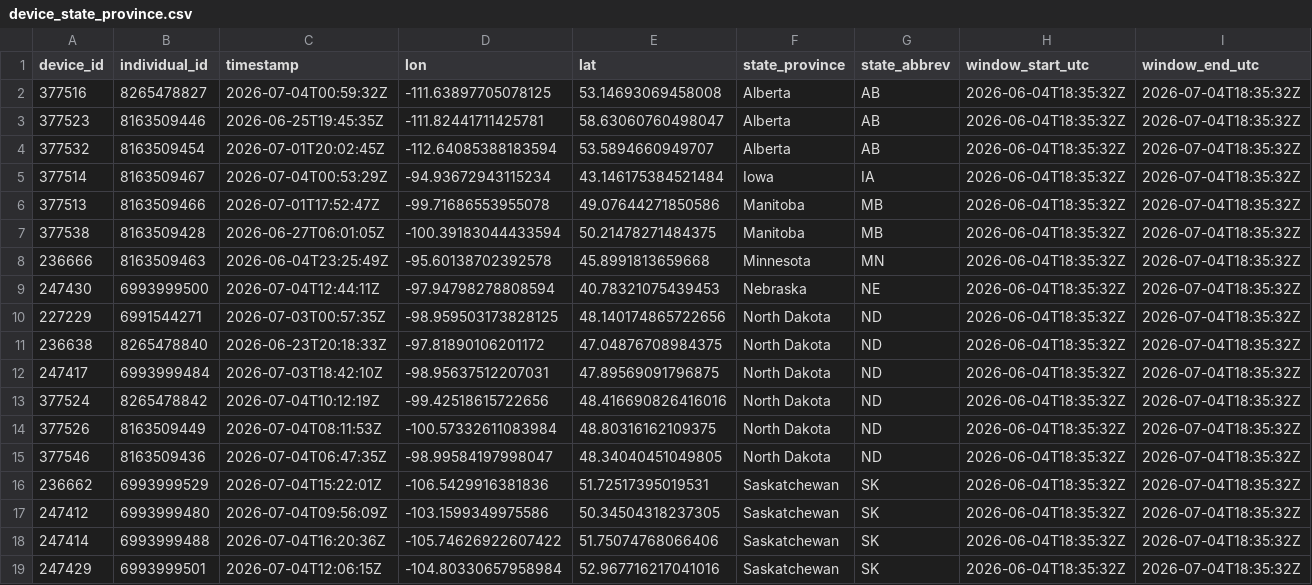
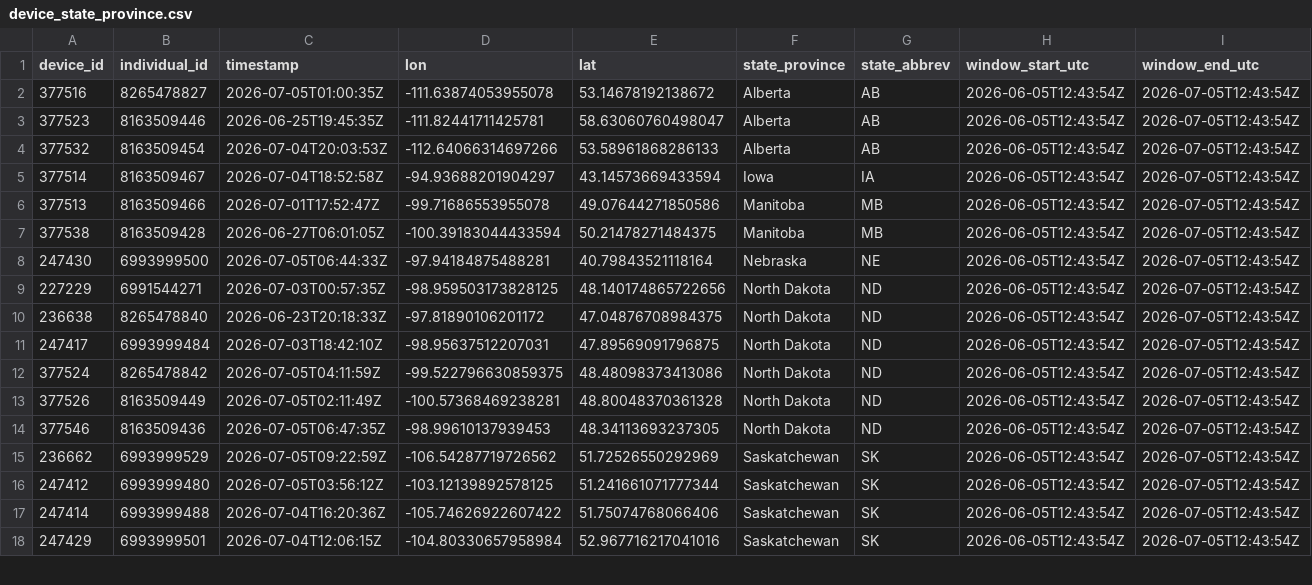
Before and after one commit to askrenr/TransmitterUpdate, a CSV file: docs/data/device_state_province.csv, drawn as a sheet; only a part is shown; the diff covers the shown part only.

```diff
--- a/docs/data/device_state_province.csv
+++ b/docs/data/device_state_province.csv
@@ -1,19 +1,18 @@
 device_id,individual_id,timestamp,lon,lat,state_province,state_abbrev,window_start_utc,window_end_utc
-377516,8265478827,2026-07-04T00:59:32Z,-111.63897705078125,53.14693069458008,Alberta,AB,2026-06-04T18:35:32Z,2026-07-04T18:35:32Z
-377523,8163509446,2026-06-25T19:45:35Z,-111.82441711425781,58.63060760498047,Alberta,AB,2026-06-04T18:35:32Z,2026-07-04T18:35:32Z
-377532,8163509454,2026-07-01T20:02:45Z,-112.64085388183594,53.5894660949707,Alberta,AB,2026-06-04T18:35:32Z,2026-07-04T18:35:32Z
-377514,8163509467,2026-07-04T00:53:29Z,-94.93672943115234,43.146175384521484,Iowa,IA,2026-06-04T18:35:32Z,2026-07-04T18:35:32Z
-377513,8163509466,2026-07-01T17:52:47Z,-99.71686553955078,49.07644271850586,Manitoba,MB,2026-06-04T18:35:32Z,2026-07-04T18:35:32Z
-377538,8163509428,2026-06-27T06:01:05Z,-100.39183044433594,50.21478271484375,Manitoba,MB,2026-06-04T18:35:32Z,2026-07-04T18:35:32Z
-236666,8163509463,2026-06-04T23:25:49Z,-95.60138702392578,45.8991813659668,Minnesota,MN,2026-06-04T18:35:32Z,2026-07-04T18:35:32Z
-247430,6993999500,2026-07-04T12:44:11Z,-97.94798278808594,40.78321075439453,Nebraska,NE,2026-06-04T18:35:32Z,2026-07-04T18:35:32Z
-227229,6991544271,2026-07-03T00:57:35Z,-98.959503173828125,48.140174865722656,North Dakota,ND,2026-06-04T18:35:32Z,2026-07-04T18:35:32Z
-236638,8265478840,2026-06-23T20:18:33Z,-97.81890106201172,47.04876708984375,North Dakota,ND,2026-06-04T18:35:32Z,2026-07-04T18:35:32Z
-247417,6993999484,2026-07-03T18:42:10Z,-98.95637512207031,47.89569091796875,North Dakota,ND,2026-06-04T18:35:32Z,2026-07-04T18:35:32Z
-377524,8265478842,2026-07-04T10:12:19Z,-99.42518615722656,48.416690826416016,North Dakota,ND,2026-06-04T18:35:32Z,2026-07-04T18:35:32Z
-377526,8163509449,2026-07-04T08:11:53Z,-100.57332611083984,48.80316162109375,North Dakota,ND,2026-06-04T18:35:32Z,2026-07-04T18:35:32Z
-377546,8163509436,2026-07-04T06:47:35Z,-98.99584197998047,48.34040451049805,North Dakota,ND,2026-06-04T18:35:32Z,2026-07-04T18:35:32Z
-236662,6993999529,2026-07-04T15:22:01Z,-106.5429916381836,51.72517395019531,Saskatchewan,SK,2026-06-04T18:35:32Z,2026-07-04T18:35:32Z
-247412,6993999480,2026-07-04T09:56:09Z,-103.1599349975586,50.34504318237305,Saskatchewan,SK,2026-06-04T18:35:32Z,2026-07-04T18:35:32Z
-247414,6993999488,2026-07-04T16:20:36Z,-105.74626922607422,51.75074768066406,Saskatchewan,SK,2026-06-04T18:35:32Z,2026-07-04T18:35:32Z
-247429,6993999501,2026-07-04T12:06:15Z,-104.80330657958984,52.967716217041016,Saskatchewan,SK,2026-06-04T18:35:32Z,2026-07-04T18:35:32Z
+377516,8265478827,2026-07-05T01:00:35Z,-111.63874053955078,53.14678192138672,Alberta,AB,2026-06-05T12:43:54Z,2026-07-05T12:43:54Z
+377523,8163509446,2026-06-25T19:45:35Z,-111.82441711425781,58.63060760498047,Alberta,AB,2026-06-05T12:43:54Z,2026-07-05T12:43:54Z
+377532,8163509454,2026-07-04T20:03:53Z,-112.64066314697266,53.58961868286133,Alberta,AB,2026-06-05T12:43:54Z,2026-07-05T12:43:54Z
+377514,8163509467,2026-07-04T18:52:58Z,-94.93688201904297,43.14573669433594,Iowa,IA,2026-06-05T12:43:54Z,2026-07-05T12:43:54Z
+377513,8163509466,2026-07-01T17:52:47Z,-99.71686553955078,49.07644271850586,Manitoba,MB,2026-06-05T12:43:54Z,2026-07-05T12:43:54Z
+377538,8163509428,2026-06-27T06:01:05Z,-100.39183044433594,50.21478271484375,Manitoba,MB,2026-06-05T12:43:54Z,2026-07-05T12:43:54Z
+247430,6993999500,2026-07-05T06:44:33Z,-97.94184875488281,40.79843521118164,Nebraska,NE,2026-06-05T12:43:54Z,2026-07-05T12:43:54Z
+227229,6991544271,2026-07-03T00:57:35Z,-98.959503173828125,48.140174865722656,North Dakota,ND,2026-06-05T12:43:54Z,2026-07-05T12:43:54Z
+236638,8265478840,2026-06-23T20:18:33Z,-97.81890106201172,47.04876708984375,North Dakota,ND,2026-06-05T12:43:54Z,2026-07-05T12:43:54Z
+247417,6993999484,2026-07-03T18:42:10Z,-98.95637512207031,47.89569091796875,North Dakota,ND,2026-06-05T12:43:54Z,2026-07-05T12:43:54Z
+377524,8265478842,2026-07-05T04:11:59Z,-99.522796630859375,48.48098373413086,North Dakota,ND,2026-06-05T12:43:54Z,2026-07-05T12:43:54Z
+377526,8163509449,2026-07-05T02:11:49Z,-100.57368469238281,48.80048370361328,North Dakota,ND,2026-06-05T12:43:54Z,2026-07-05T12:43:54Z
+377546,8163509436,2026-07-05T06:47:35Z,-98.99610137939453,48.34113693237305,North Dakota,ND,2026-06-05T12:43:54Z,2026-07-05T12:43:54Z
+236662,6993999529,2026-07-05T09:22:59Z,-106.54287719726562,51.72526550292969,Saskatchewan,SK,2026-06-05T12:43:54Z,2026-07-05T12:43:54Z
+247412,6993999480,2026-07-05T03:56:12Z,-103.12139892578125,51.241661071777344,Saskatchewan,SK,2026-06-05T12:43:54Z,2026-07-05T12:43:54Z
+247414,6993999488,2026-07-04T16:20:36Z,-105.74626922607422,51.75074768066406,Saskatchewan,SK,2026-06-05T12:43:54Z,2026-07-05T12:43:54Z
+247429,6993999501,2026-07-04T12:06:15Z,-104.80330657958984,52.967716217041016,Saskatchewan,SK,2026-06-05T12:43:54Z,2026-07-05T12:43:54Z
```
Also changed, not shown: 52 edited cells elsewhere in this file, docs/data/device_migration_metrics.csv, docs/data/state_province_proportions.csv, 5 other files.
